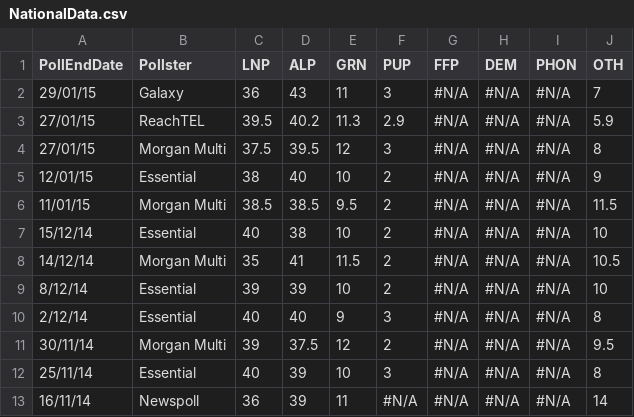
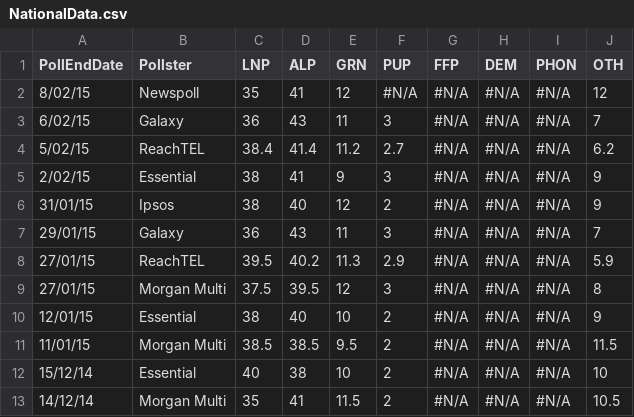
Before and after one commit to PhantomTrend/ptcode, a CSV file: PollingData/NationalData.csv, drawn as a sheet; only a part is shown; the shorter side is filled out with more unchanged rows; the diff names each change by its address in the sheet, - before the commit and + after, or states it on an @@ line.

```diff
--- a/PollingData/NationalData.csv
+++ b/PollingData/NationalData.csv
+row 2: 8/02/15 | Newspoll | 35 | 41 | 12 | #N/A | #N/A | #N/A | #N/A | 12
+row 3: 6/02/15 | Galaxy | 36 | 43 | 11 | 3 | #N/A | #N/A | #N/A | 7
+row 4: 5/02/15 | ReachTEL | 38.4 | 41.4 | 11.2 | 2.7 | #N/A | #N/A | #N/A | 6.2
+row 5: 2/02/15 | Essential | 38 | 41 | 9 | 3 | #N/A | #N/A | #N/A | 9
+row 6: 31/01/15 | Ipsos | 38 | 40 | 12 | 2 | #N/A | #N/A | #N/A | 9
```
Also changed, not shown: PollingData/National2ppData.csv, PollingData/PollingURLs.csv, 1 other file.
